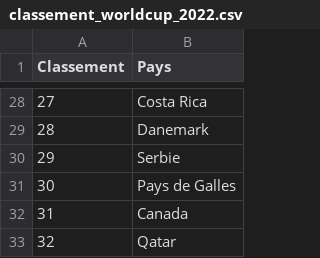
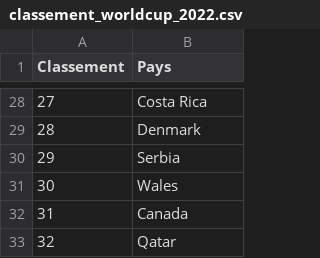
Before and after one commit to Corentints/best-football-championship, a CSV file: datasets/2022/raw/classement_worldcup_2022.csv, drawn as a sheet; only a part is shown, gaps mark what is left out; the diff covers the shown part only.

```diff
--- a/datasets/2022/raw/classement_worldcup_2022.csv
+++ b/datasets/2022/raw/classement_worldcup_2022.csv
@@ -29,3 +29,3 @@
-28; Danemark
-29; Serbie
-30; Pays de Galles
+28;Denmark
+29;Serbia
+30;Wales
```
Also changed, not shown: 22 edited cells elsewhere in this file, datasets/2018/raw/classement_worldcup_2018.csv.
